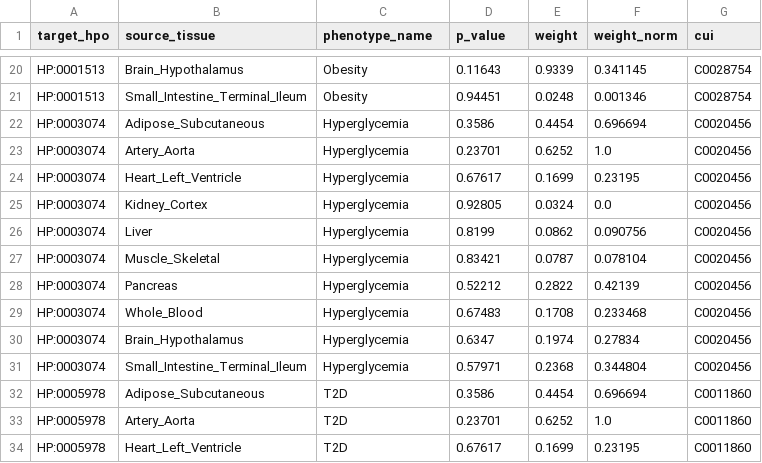
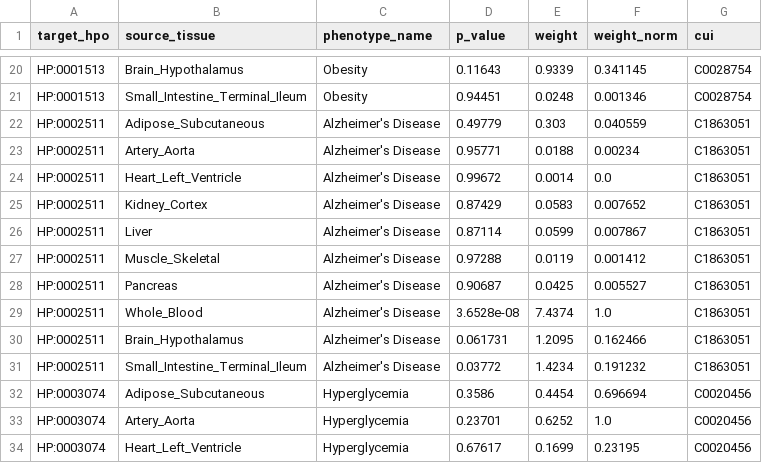
Before and after one commit to Lekanville/gat-modelling-for-genotype-phenotype-associations, a CSV file: data/edges/tissue_phenotype_edges_cui.csv, drawn as a sheet; only a part is shown, gaps mark what is left out; the shorter side is filled out with more unchanged rows; the diff names each change by its address in the sheet, - before the commit and + after, or states it on an @@ line.

```diff
--- a/data/edges/tissue_phenotype_edges_cui.csv
+++ b/data/edges/tissue_phenotype_edges_cui.csv
+row 22: HP:0002511 | Adipose_Subcutaneous | Alzheimer's Disease | 0.49779 | 0.303 | 0.040559 | C1863051
+row 23: HP:0002511 | Artery_Aorta | Alzheimer's Disease | 0.95771 | 0.0188 | 0.00234 | C1863051
+row 24: HP:0002511 | Heart_Left_Ventricle | Alzheimer's Disease | 0.99672 | 0.0014 | 0.0 | C1863051
+row 25: HP:0002511 | Kidney_Cortex | Alzheimer's Disease | 0.87429 | 0.0583 | 0.007652 | C1863051
+row 26: HP:0002511 | Liver | Alzheimer's Disease | 0.87114 | 0.0599 | 0.007867 | C1863051
+row 27: HP:0002511 | Muscle_Skeletal | Alzheimer's Disease | 0.97288 | 0.0119 | 0.001412 | C1863051
+row 28: HP:0002511 | Pancreas | Alzheimer's Disease | 0.90687 | 0.0425 | 0.005527 | C1863051
+row 29: HP:0002511 | Whole_Blood | Alzheimer's Disease | 3.6528e-08 | 7.4374 | 1.0 | C1863051
+row 30: HP:0002511 | Brain_Hypothalamus | Alzheimer's Disease | 0.061731 | 1.2095 | 0.162466 | C1863051
+row 31: HP:0002511 | Small_Intestine_Terminal_Ileum | Alzheimer's Disease | 0.03772 | 1.4234 | 0.191232 | C1863051
```
Also changed, not shown: data/edges/ancestry_phenotype_edges_cui.csv, data/edges/va_final.csv, 11 other files.
